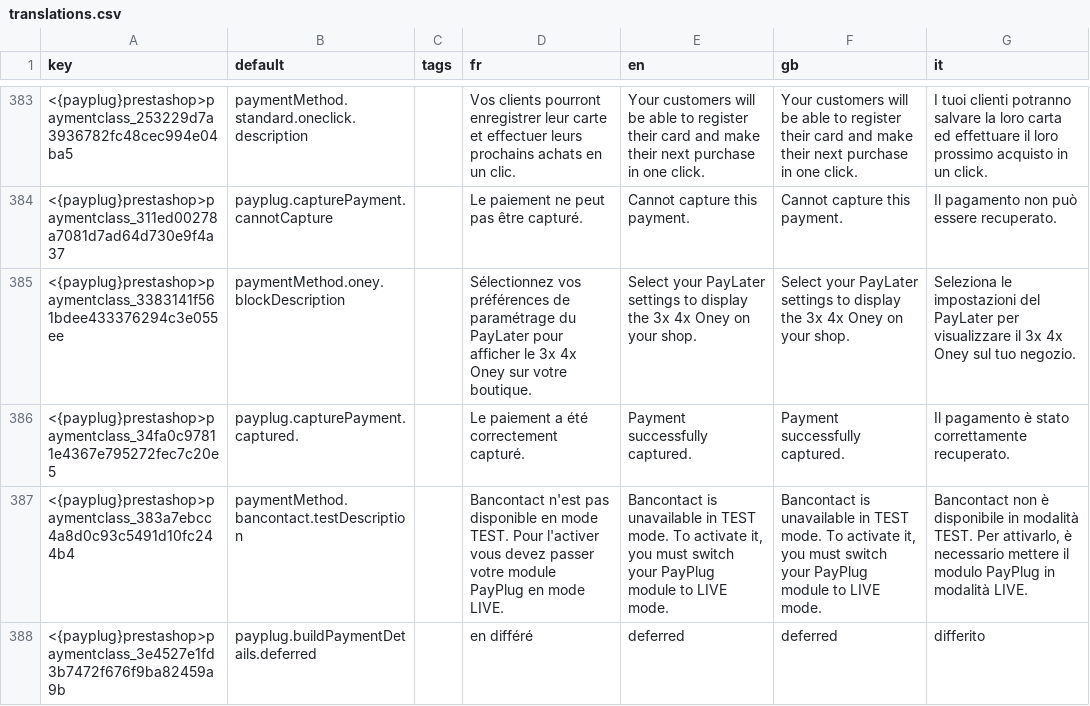
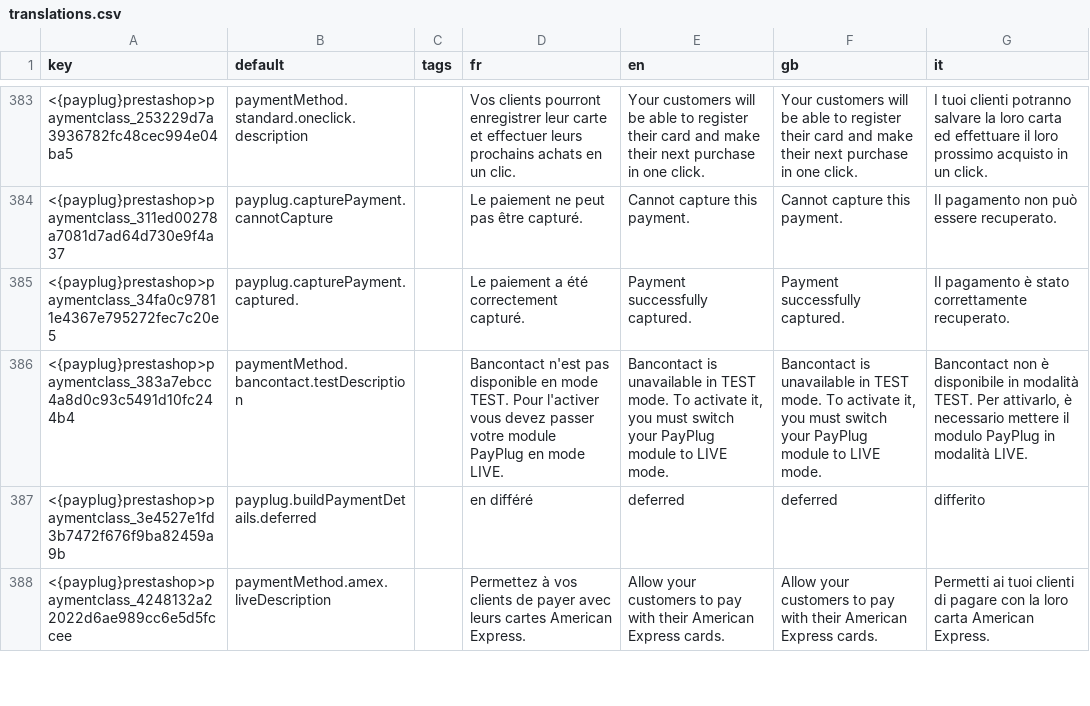
Before and after one commit to payplug/payplug-prestashop, a CSV file: dev/dist/payplug/translations.csv, drawn as a sheet; only a part is shown, gaps mark what is left out; the shorter side is filled out with more unchanged rows; removed rows and columns are numbered as before the commit, all else as after; the diff covers the shown part only; the diff names each change by its address in the sheet, - before the commit and + after, or states it on an @@ line.

Commit message:
feat: PRE-1123 : add permission checking to enable AmEx payment method

```diff
--- a/dev/dist/payplug/translations.csv
+++ b/dev/dist/payplug/translations.csv
-row 385: <{payplug}prestashop>paymentclass_3383141f561bdee433376294c3e055ee | paymentMethod.oney.blockDescription |  | Sélectionnez vos préférences de paramétrage du PayLater pour afficher le 3x 4x Oney sur votre boutique. | Select your PayLater settings to display the 3x 4x Oney on your shop. | Select your PayLater settings to display the 3x 4x Oney on your shop. | Seleziona le impostazioni del PayLater per visualizzare il 3x 4x Oney sul tuo negozio.
```
Also changed, not shown: 1 added row, 1 removed row and 1 edited cell elsewhere in this file, dev/dist/pspaylater/translations.csv, 9 other files.
